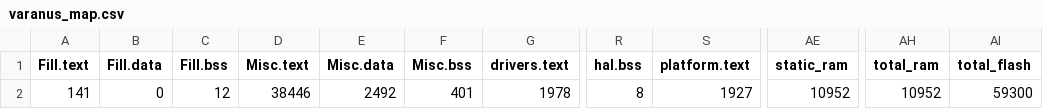
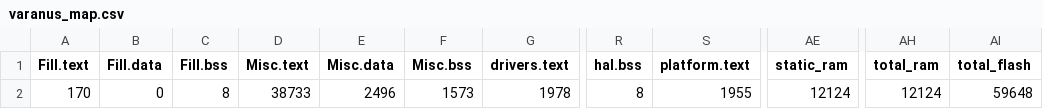
Before and after one commit to zesterer/varanus, a CSV file: BUILD/NUCLEO_F401RE/GCC_ARM/varanus_map.csv, drawn as a sheet; only a part is shown, gaps mark what is left out; the diff names each change by its address in the sheet, - before the commit and + after, or states it on an @@ line.

```diff
--- a/BUILD/NUCLEO_F401RE/GCC_ARM/varanus_map.csv
+++ b/BUILD/NUCLEO_F401RE/GCC_ARM/varanus_map.csv
-A2 (Fill.text): 141
+A2 (Fill.text): 170
-C2 (Fill.bss): 12
+C2 (Fill.bss): 8
-D2 (Misc.text): 38446
+D2 (Misc.text): 38733
-E2 (Misc.data): 2492
+E2 (Misc.data): 2496
-F2 (Misc.bss): 401
+F2 (Misc.bss): 1573
-S2 (platform.text): 1927
+S2 (platform.text): 1955
-AE2 (static_ram): 10952
+AE2 (static_ram): 12124
-AH2 (total_ram): 10952
+AH2 (total_ram): 12124
-AI2 (total_flash): 59300
+AI2 (total_flash): 59648
```
Also changed, not shown: 22 other files.
